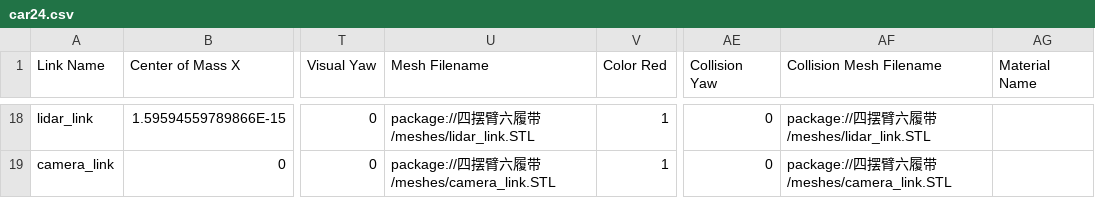
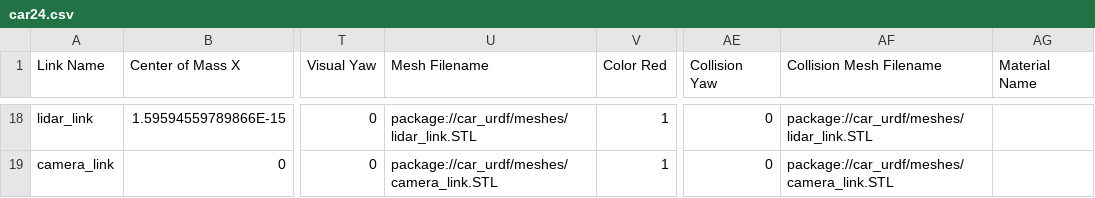
Before and after one commit to fire007012/robot24, a CSV file: car_urdf/urdf/car24.csv, drawn as a sheet; only a part is shown, gaps mark what is left out; the diff covers the shown part only; the diff names each change by its address in the sheet, - before the commit and + after, or states it on an @@ line.

Commit message:
fix: use ascii car_urdf identifiers

```diff
--- a/car_urdf/urdf/car24.csv
+++ b/car_urdf/urdf/car24.csv
-U18 (Mesh Filename): package://四摆臂六履带/meshes/lidar_link.STL
+U18 (Mesh Filename): package://car_urdf/meshes/lidar_link.STL
-AF18 (Collision Mesh Filename): package://四摆臂六履带/meshes/lidar_link.STL
+AF18 (Collision Mesh Filename): package://car_urdf/meshes/lidar_link.STL
-U19 (Mesh Filename): package://四摆臂六履带/meshes/camera_link.STL
+U19 (Mesh Filename): package://car_urdf/meshes/camera_link.STL
-AF19 (Collision Mesh Filename): package://四摆臂六履带/meshes/camera_link.STL
+AF19 (Collision Mesh Filename): package://car_urdf/meshes/camera_link.STL
```
Also changed, not shown: 32 edited cells elsewhere in this file, 30 other files.
